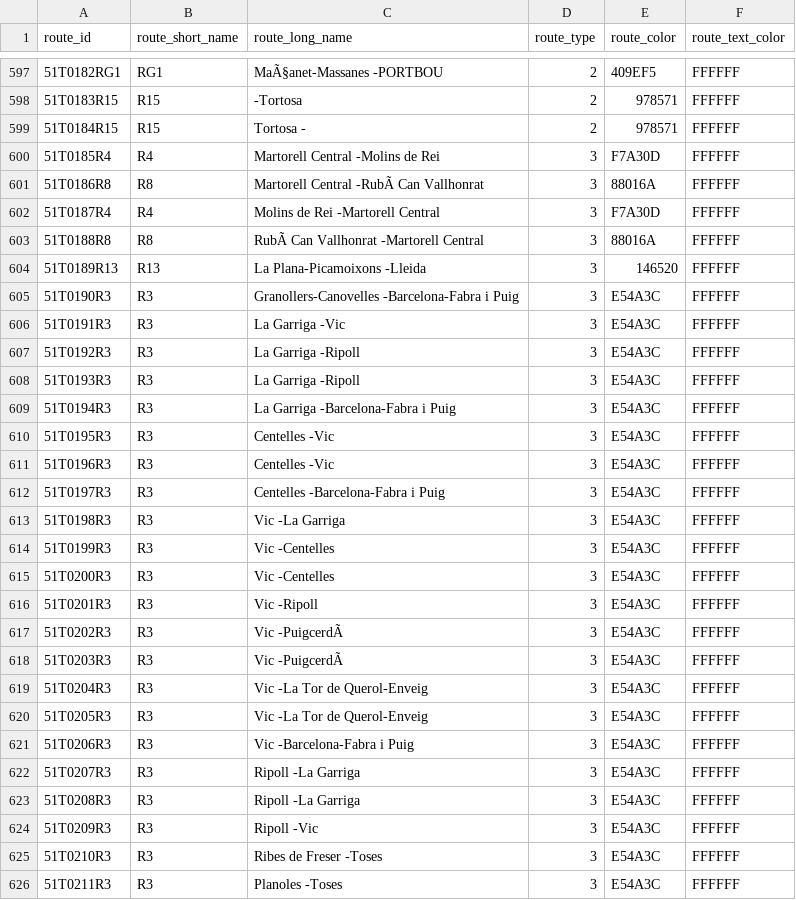
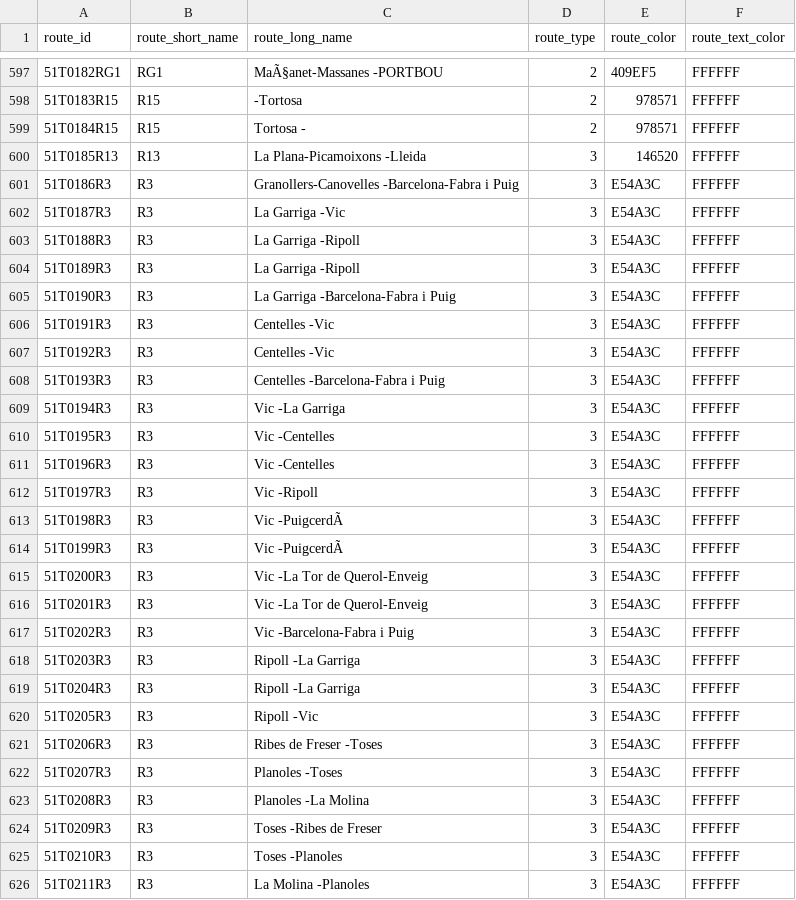
Before and after one commit to WireNext/cercaniasgtfs, a CSV file: data_csv/routes.csv, drawn as a sheet; only a part is shown, gaps mark what is left out; removed rows and columns are numbered as before the commit, all else as after; the diff covers the shown part only; the diff names each change by its address in the sheet, - before the commit and + after, or states it on an @@ line.

```diff
--- a/data_csv/routes.csv
+++ b/data_csv/routes.csv
-row 600: 51T0185R4 | R4 | Martorell Central -Molins de Rei | 3 | F7A30D | FFFFFF
-row 601: 51T0186R8 | R8 | Martorell Central -RubÃ Can Vallhonrat | 3 | 88016A | FFFFFF
-row 602: 51T0187R4 | R4 | Molins de Rei -Martorell Central | 3 | F7A30D | FFFFFF
-row 603: 51T0188R8 | R8 | RubÃ Can Vallhonrat -Martorell Central | 3 | 88016A | FFFFFF
-A600 (route_id): 51T0189R13
+A600 (route_id): 51T0185R13
+row 601: 51T0186R3 | R3 | Granollers-Canovelles -Barcelona-Fabra i Puig | 3 | E54A3C | FFFFFF
+row 602: 51T0187R3 | R3 | La Garriga -Vic | 3 | E54A3C | FFFFFF
+row 603: 51T0188R3 | R3 | La Garriga -Ripoll | 3 | E54A3C | FFFFFF
+row 604: 51T0189R3 | R3 | La Garriga -Ripoll | 3 | E54A3C | FFFFFF
-C605 (route_long_name): Granollers-Canovelles -Barcelona-Fabra i Puig
+C605 (route_long_name): La Garriga -Barcelona-Fabra i Puig
-C606 (route_long_name): La Garriga -Vic
+C606 (route_long_name): Centelles -Vic
-C607 (route_long_name): La Garriga -Ripoll
+C607 (route_long_name): Centelles -Vic
-C608 (route_long_name): La Garriga -Ripoll
+C608 (route_long_name): Centelles -Barcelona-Fabra i Puig
-C609 (route_long_name): La Garriga -Barcelona-Fabra i Puig
+C609 (route_long_name): Vic -La Garriga
-C610:C611 (route_long_name): Centelles -Vic
+C610:C611 (route_long_name): Vic -Centelles
-C612 (route_long_name): Centelles -Barcelona-Fabra i Puig
+C612 (route_long_name): Vic -Ripoll
-C613 (route_long_name): Vic -La Garriga
+C613 (route_long_name): Vic -PuigcerdÃ
-C614 (route_long_name): Vic -Centelles
+C614 (route_long_name): Vic -PuigcerdÃ
-C615 (route_long_name): Vic -Centelles
+C615 (route_long_name): Vic -La Tor de Querol-Enveig
-C616 (route_long_name): Vic -Ripoll
+C616 (route_long_name): Vic -La Tor de Querol-Enveig
-C617 (route_long_name): Vic -PuigcerdÃ
+C617 (route_long_name): Vic -Barcelona-Fabra i Puig
-C618 (route_long_name): Vic -PuigcerdÃ
+C618 (route_long_name): Ripoll -La Garriga
-C619 (route_long_name): Vic -La Tor de Querol-Enveig
+C619 (route_long_name): Ripoll -La Garriga
-C620 (route_long_name): Vic -La Tor de Querol-Enveig
+C620 (route_long_name): Ripoll -Vic
-C621 (route_long_name): Vic -Barcelona-Fabra i Puig
+C621 (route_long_name): Ribes de Freser -Toses
-C622 (route_long_name): Ripoll -La Garriga
+C622 (route_long_name): Planoles -Toses
-C623 (route_long_name): Ripoll -La Garriga
+C623 (route_long_name): Planoles -La Molina
-C624 (route_long_name): Ripoll -Vic
+C624 (route_long_name): Toses -Ribes de Freser
-C625 (route_long_name): Ribes de Freser -Toses
+C625 (route_long_name): Toses -Planoles
-C626 (route_long_name): Planoles -Toses
+C626 (route_long_name): La Molina -Planoles
```
Also changed, not shown: 4 removed rows and 15 edited cells elsewhere in this file, data_csv/calendar.csv, data_csv/stops.csv, 2 other files.
